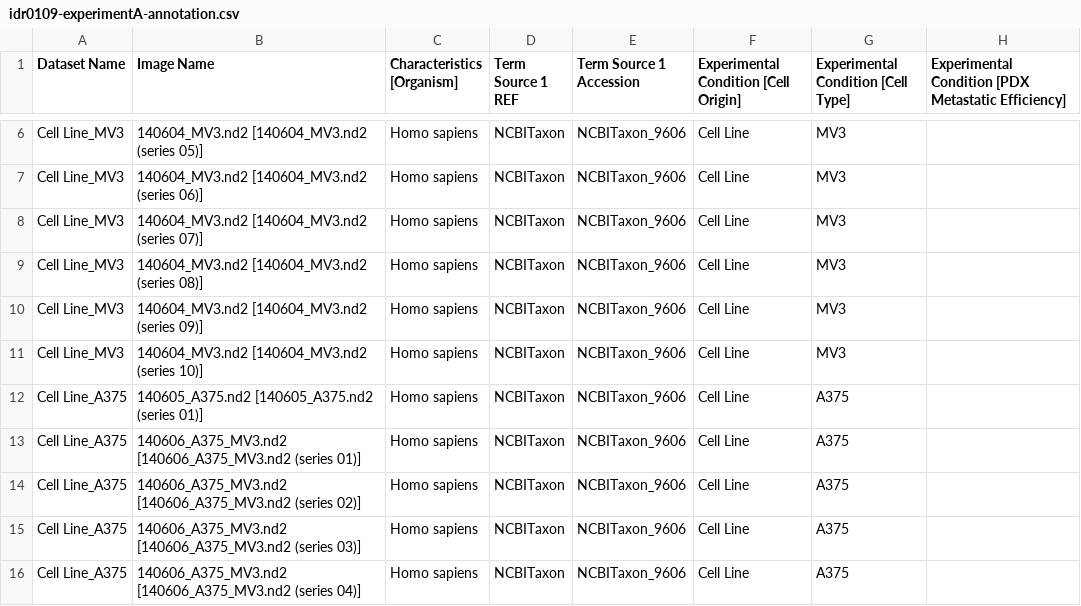
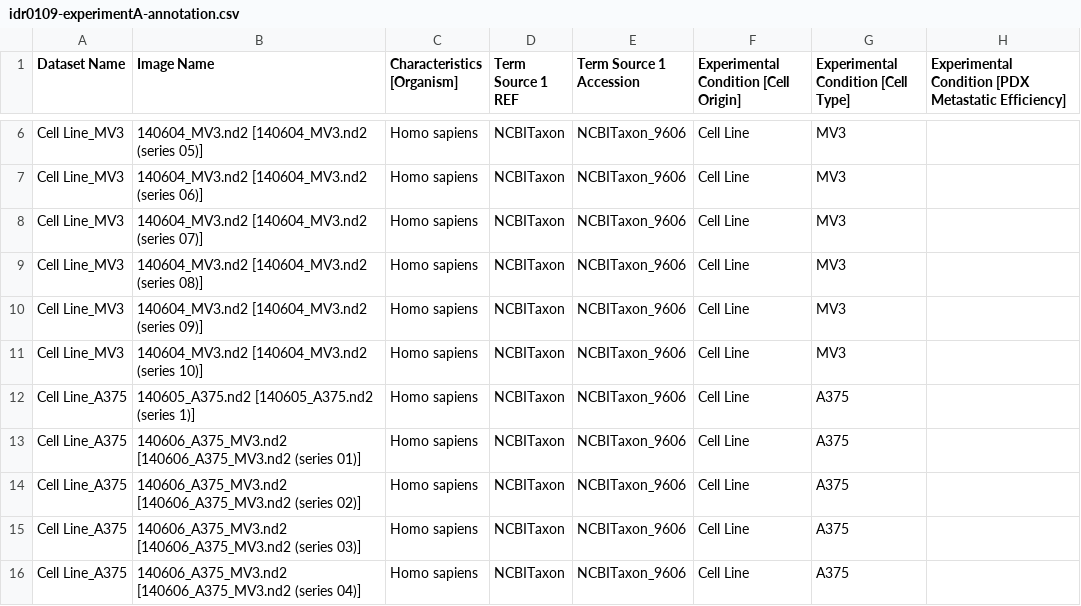
Before and after one commit to IDR/idr0109-zaritsky-melanoma, a CSV file: experimentA/idr0109-experimentA-annotation.csv, drawn as a sheet; only a part is shown, gaps mark what is left out; the diff names each change by its address in the sheet, - before the commit and + after, or states it on an @@ line.

Commit message:
Fixed an image name

```diff
--- a/experimentA/idr0109-experimentA-annotation.csv
+++ b/experimentA/idr0109-experimentA-annotation.csv
-B12 (Image Name): 140605_A375.nd2 [140605_A375.nd2 (series 01)]
+B12 (Image Name): 140605_A375.nd2 [140605_A375.nd2 (series 1)]
```
